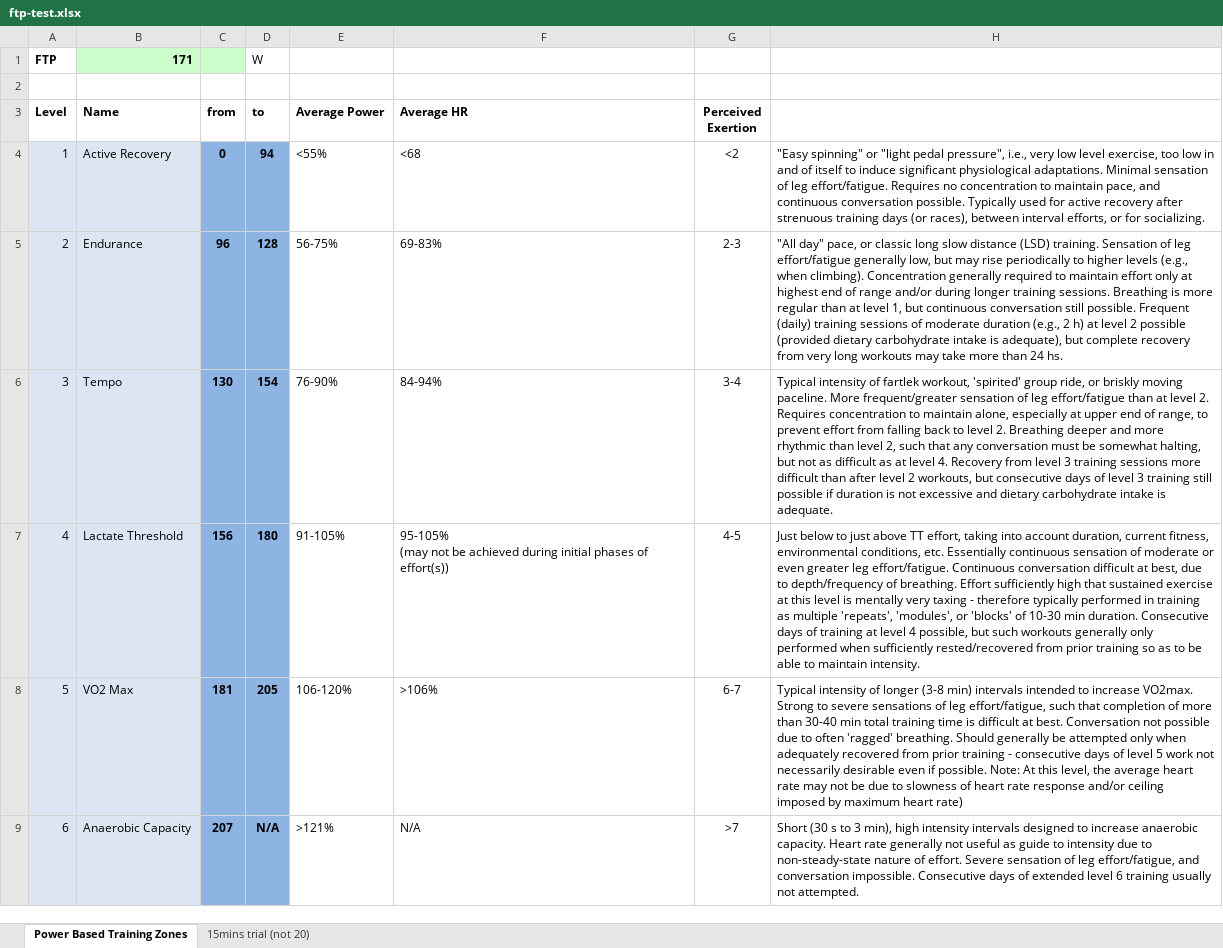
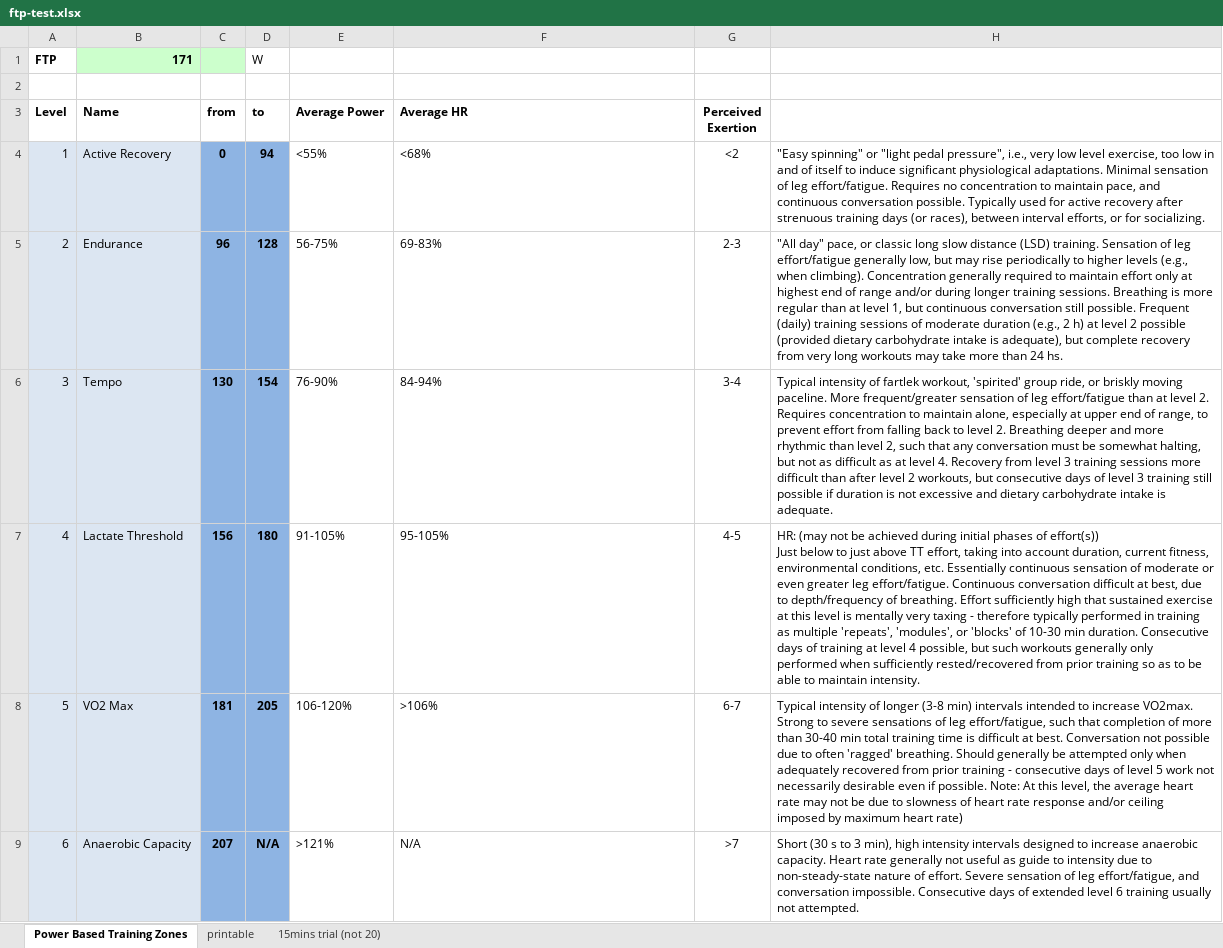
Before and after one commit to ainthek/trenerska-akademia-seminarna-praca, an Excel workbook: poznamky/FTP-test/ftp-test.xlsx, sheet Power Based Training Zones, drawn as a sheet; only a part is shown; values as stored, in another font and other column widths than the file's, no borders; ↵ is a line break in a cell; the diff names each change by its address in the sheet, - before the commit and + after, or states it on an @@ line.

```diff
--- a/poznamky/FTP-test/ftp-test.xlsx (sheet Power Based Training Zones)
+++ b/poznamky/FTP-test/ftp-test.xlsx (sheet Power Based Training Zones)
+sheet tab: printable
-F4 (Average HR): <68
+F4 (Average HR): <68%
-F7 (Average HR): 95-105% ↵ (may not be achieved during initial phases of effort(s))
+F7 (Average HR): 95-105%
-H7: Just below…
+H7: HR: (may not be achieved during initial phases of effort(s)) ↵ Just below…
```
Also changed, not shown: poznamky/Glossary.xlsx, poznamky/wingate-test/windgate-on-relite-trainer.xlsx.
